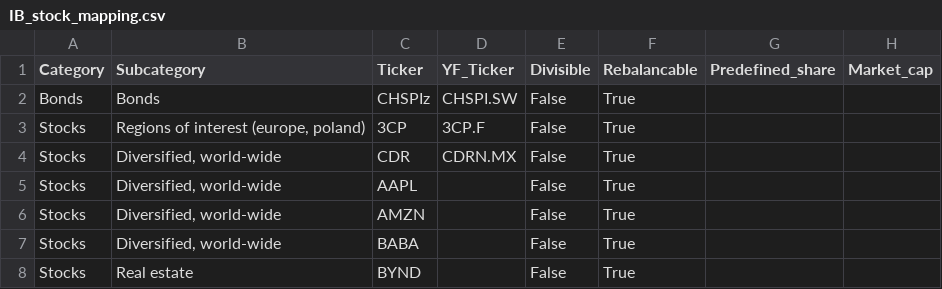
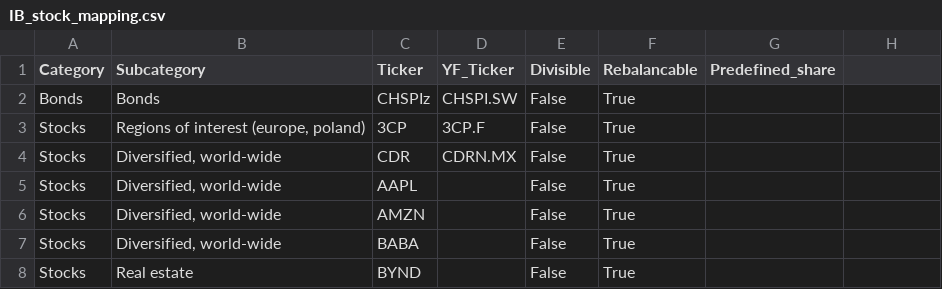
Before and after one commit to maggawron/portfolio-rebalancing, a CSV file: Inputs/IB_stock_mapping.csv, drawn as a sheet; only a part is shown; the diff names each change by its address in the sheet, - before the commit and + after, or states it on an @@ line.

```diff
--- a/Inputs/IB_stock_mapping.csv
+++ b/Inputs/IB_stock_mapping.csv
-H1: Market_cap
+H1: (empty)
```
Also changed, not shown: Inputs/Upload_asset_allocations.csv.
